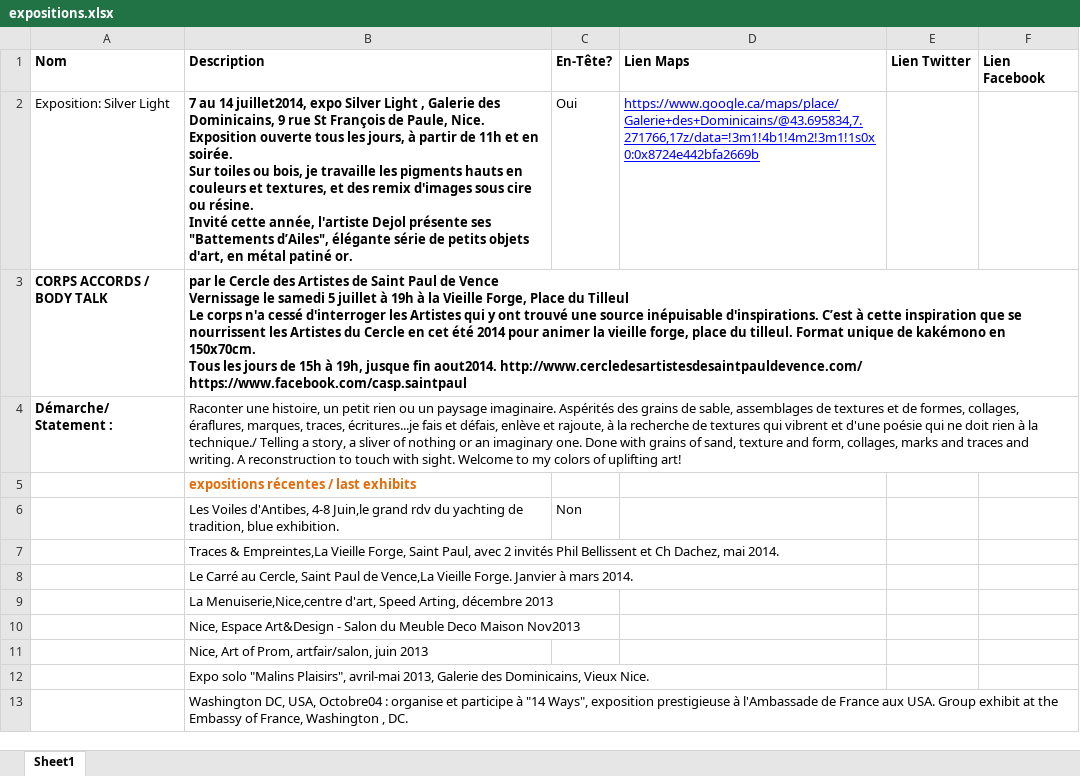
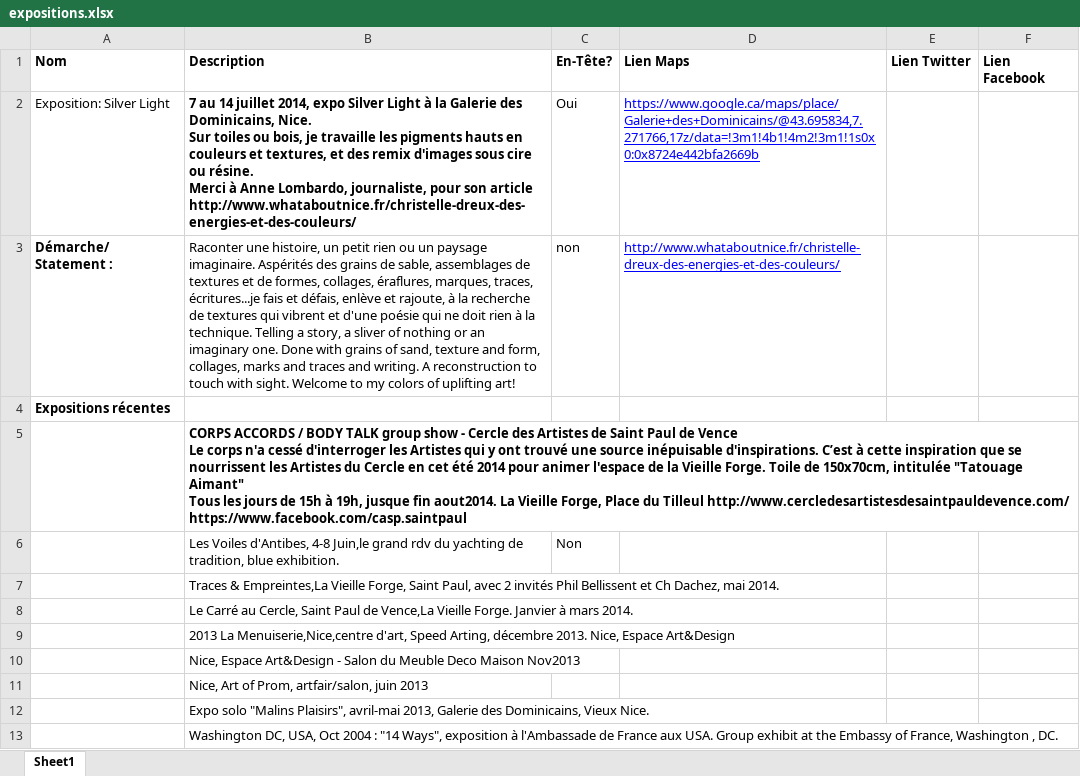
Before and after one commit to jdreux/christellebox, an Excel workbook: public/dist/expositions.xlsx, sheet Sheet1, drawn as a sheet; values as stored, in another font and other column widths than the file's, no borders; removed rows and columns are numbered as before the commit, all else as after; ↵ is a line break in a cell; the diff names each change by its address in the sheet, - before the commit and + after, or states it on an @@ line.

```diff
--- a/public/dist/expositions.xlsx (sheet Sheet1)
+++ b/public/dist/expositions.xlsx (sheet Sheet1)
-B2 (Description): …au 14 juillet2014, expo Silver Light , Galerie des Dominicains, 9 rue St François de Paule, Nice. ↵ Exposition ouverte tous les jours, à partir de 11h et en soirée. ↵ Sur toiles ou bois, je travaille les pigments hauts en couleurs et textures, et des remix d'images sous cire ou résine. ↵ Invité cette année, l'artiste Dejol présente ses "Battements d’Ailes", élégante série de petits objets d'art, en métal patiné or.
+B2 (Description): …au 14 juillet 2014, expo Silver Light à la Galerie des Dominicains, Nice. ↵ Sur toiles ou bois, je travaille les pigments hauts en couleurs et textures, et des remix d'images sous cire ou résine. ↵ Merci à Anne Lombardo, journaliste, pour son article http://www.whataboutnice.fr/christelle-dreux-des-energies-et-des-couleurs/
-row 3: CORPS ACCORDS / BODY TALK | par le Cercle des Artistes de Saint Paul de Vence ↵ Vernissage le samedi 5 juillet à 19h à la Vieille Forge, Place du Tilleul ↵ Le corps n'a cessé d'interroger les Artistes qui y ont trouvé une source inépuisable d'inspirations. C’est à cette inspiration que se nourrissent les Artistes du Cercle en cet été 2014 pour animer la vieille forge, place du tilleul. Format unique de kakémono en 150x70cm. ↵ Tous les jours de 15h à 19h, jusque fin aout2014. http://www.cercledesartistesdesaintpauldevence.com/ ↵ https://www.facebook.com/casp.saintpaul
-row 4: Démarche/ Statement : | Raconter une histoire, un petit rien ou un paysage imaginaire. Aspérités des grains de sable, assemblages de textures et de formes, collages, éraflures, marques, traces, écritures...je fais et défais, enlève et rajoute, à la recherche de textures qui vibrent et d'une poésie qui ne doit rien à la technique./ Telling a story, a sliver of nothing or an imaginary one. Done with grains of sand, texture and form, collages, marks and traces and writing. A reconstruction to touch with sight. Welcome to my colors of uplifting art!
+row 3: Démarche/ Statement : | Raconter une histoire, un petit rien ou un paysage imaginaire. Aspérités des grains de sable, assemblages de textures et de formes, collages, éraflures, marques, traces, écritures...je fais et défais, enlève et rajoute, à la recherche de textures qui vibrent et d'une poésie qui ne doit rien à la technique. Telling a story, a sliver of nothing or an imaginary one. Done with grains of sand, texture and form, collages, marks and traces and writing. A reconstruction to touch with sight. Welcome to my colors of uplifting art! | non | http://www.whataboutnice.fr/christelle-dreux-des-energies-et-des-couleurs/
+row 4: Expositions récentes
-B5 (Description): expositions récentes / last exhibits
+B5 (Description): CORPS ACCORDS / BODY TALK group show - Cercle des Artistes de Saint Paul de Vence ↵ Le corps n'a cessé d'interroger les Artistes qui y ont trouvé une source inépuisable d'inspirations. C’est à cette inspiration que se nourrissent les Artistes du Cercle en cet été 2014 pour animer l'espace de la Vieille Forge. Toile de 150x70cm, intitulée "Tatouage Aimant" ↵ Tous les jours de 15h à 19h, jusque fin aout2014. La Vieille Forge, Place du Tilleul http://www.cercledesartistesdesaintpauldevence.com/ ↵ https://www.facebook.com/casp.saintpaul
-B5 text colour: #E46C0A
+B5 text colour: black
-B9 (Description): La Menuiserie,Nice,centre d'art, Speed Arting, décembre 2013
+B9 (Description): 2013 La Menuiserie,Nice,centre d'art, Speed Arting, décembre 2013. Nice, Espace Art&Design
-B13 (Description): …DC, USA, Octobre04 : organise et participe à "14 Ways", exposition prestigieuse à l'Ambassade…
+B13 (Description): …DC, USA, Oct 2004 : "14 Ways", exposition à l'Ambassade…
```
Also changed, not shown: 10 other files.
